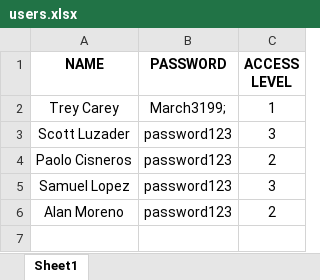
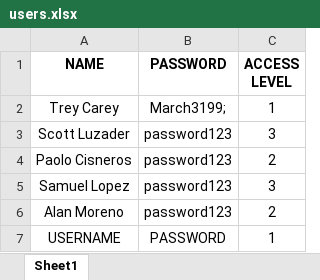
Before and after one commit to POK-AV/LTSDV, an Excel workbook: bin/files/users.xlsx, sheet Sheet1, drawn as a sheet; values as stored, in another font and other column widths than the file's, no borders; the diff names each change by its address in the sheet, - before the commit and + after, or states it on an @@ line.

```diff
--- a/bin/files/users.xlsx (sheet Sheet1)
+++ b/bin/files/users.xlsx (sheet Sheet1)
+row 7: USERNAME | PASSWORD | 1
```
Also changed, not shown: resources/files/users.xlsx, 7 other files.
